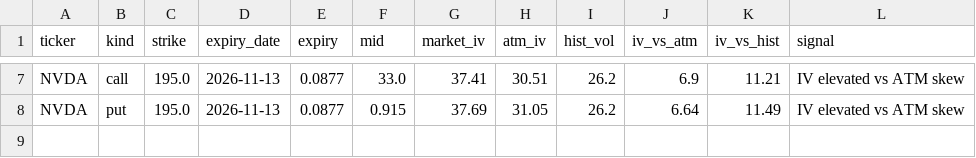
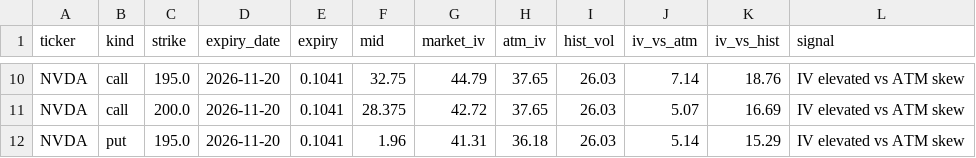
Before and after one commit to jaamesm/options-pricer, a CSV file: data/nvda_signals.csv, drawn as a sheet; only a part is shown, gaps mark what is left out; addresses are those after the commit; the diff covers the shown part only; the diff names each change by its address in the sheet, - before the commit and + after, or states it on an @@ line.

```diff
--- a/data/nvda_signals.csv
+++ b/data/nvda_signals.csv
-D10 (expiry_date): 2026-11-13
+D10 (expiry_date): 2026-11-20
-E10 (expiry): 0.0877
+E10 (expiry): 0.1041
-F10 (mid): 33.0
+F10 (mid): 32.75
-G10 (market_iv): 37.41
+G10 (market_iv): 44.79
-H10 (atm_iv): 30.51
+H10 (atm_iv): 37.65
-I10 (hist_vol): 26.2
+I10 (hist_vol): 26.03
-J10 (iv_vs_atm): 6.9
+J10 (iv_vs_atm): 7.14
-K10 (iv_vs_hist): 11.21
+K10 (iv_vs_hist): 18.76
+row 11: NVDA | call | 200.0 | 2026-11-20 | 0.1041 | 28.375 | 42.72 | 37.65 | 26.03 | 5.07 | 16.69 | IV elevated vs ATM skew
-D12 (expiry_date): 2026-11-13
+D12 (expiry_date): 2026-11-20
-E12 (expiry): 0.0877
+E12 (expiry): 0.1041
-F12 (mid): 0.915
+F12 (mid): 1.96
-G12 (market_iv): 37.69
+G12 (market_iv): 41.31
-H12 (atm_iv): 31.05
+H12 (atm_iv): 36.18
-I12 (hist_vol): 26.2
+I12 (hist_vol): 26.03
-J12 (iv_vs_atm): 6.64
+J12 (iv_vs_atm): 5.14
-K12 (iv_vs_hist): 11.49
+K12 (iv_vs_hist): 15.29
```
Also changed, not shown: 3 added rows and 37 edited cells elsewhere in this file, data/aapl_chain.csv, data/aapl_signals.csv, 17 other files.
